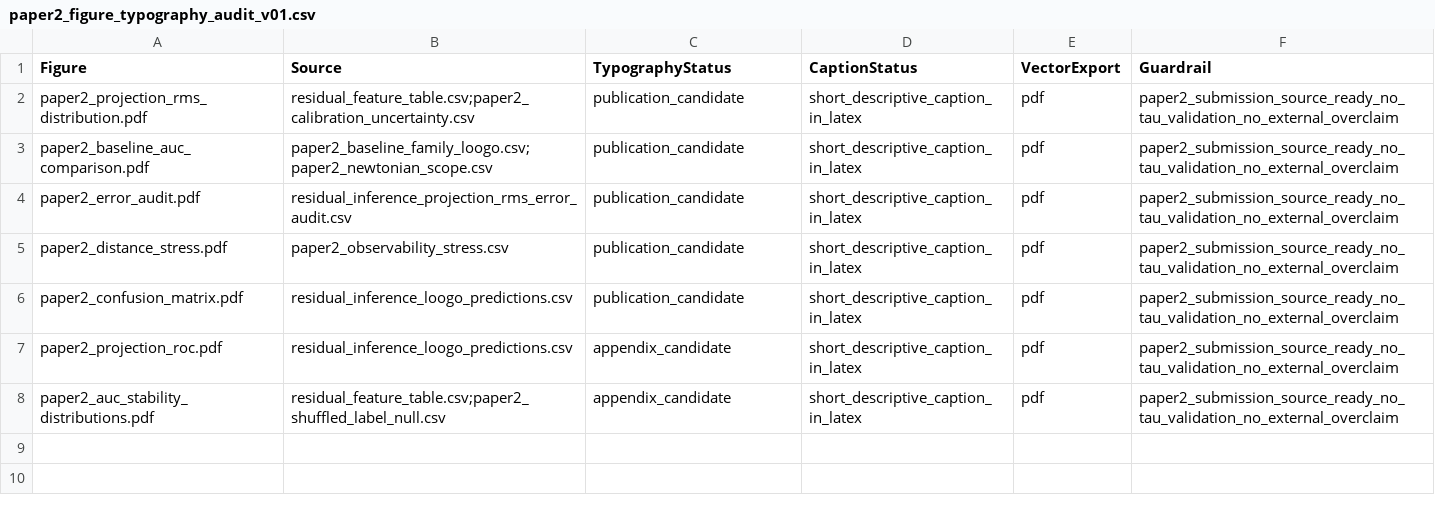
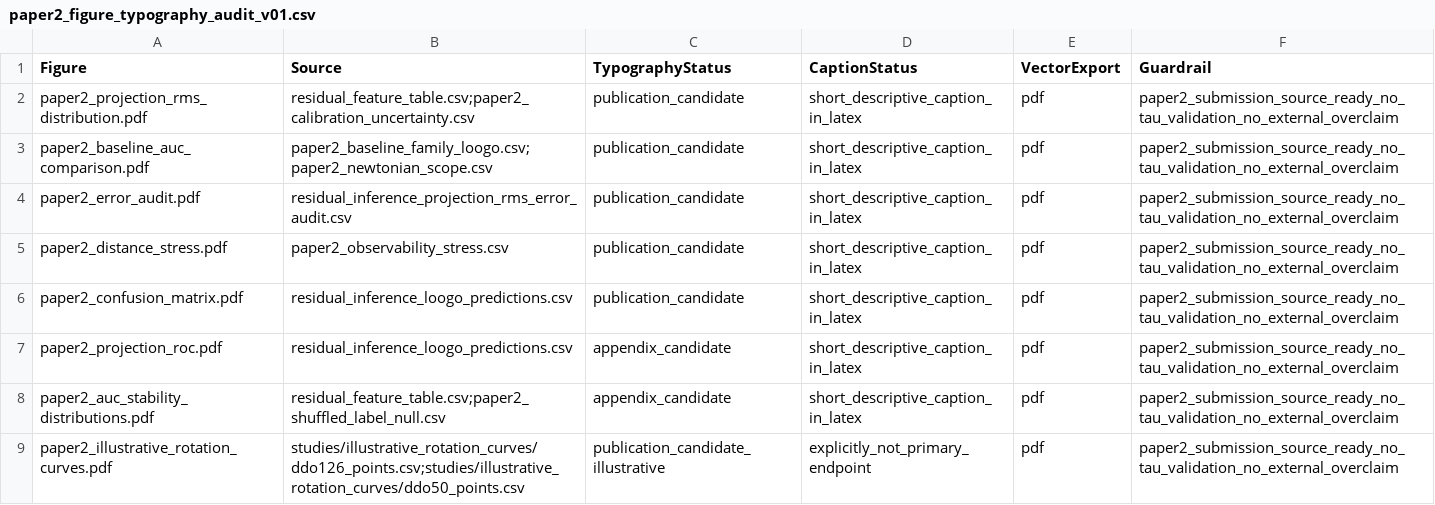
Before and after one commit to tau-core-research/sparc-residual-disturbance-paper2, a CSV file: studies/sparc_residual_disturbance_inference_v01/packet_v01_seed/paper2_figure_typography_audit_v01.csv, drawn as a sheet; the diff names each change by its address in the sheet, - before the commit and + after, or states it on an @@ line.

Commit message:
Add illustrative rotation curve diagnostics

```diff
--- a/studies/sparc_residual_disturbance_inference_v01/packet_v01_seed/paper2_figure_typography_audit_v01.csv
+++ b/studies/sparc_residual_disturbance_inference_v01/packet_v01_seed/paper2_figure_typography_audit_v01.csv
+row 9: paper2_illustrative_rotation_curves.pdf | studies/illustrative_rotation_curves/ddo126_points.csv;studies/illustrative_rotation_curves/ddo50_points.csv | publication_candidate_illustrative | explicitly_not_primary_endpoint | pdf | paper2_submission_source_ready_no_tau_validation_no_external_overclaim
```
Also changed, not shown: studies/sparc_residual_disturbance_inference_v01/packet_v01_seed/paper2_ac_sample_appendix_v01.csv, studies/sparc_residual_disturbance_inference_v01/packet_v01_seed/paper2_external_proxy_gate_table_v01.csv, 18 other files.
